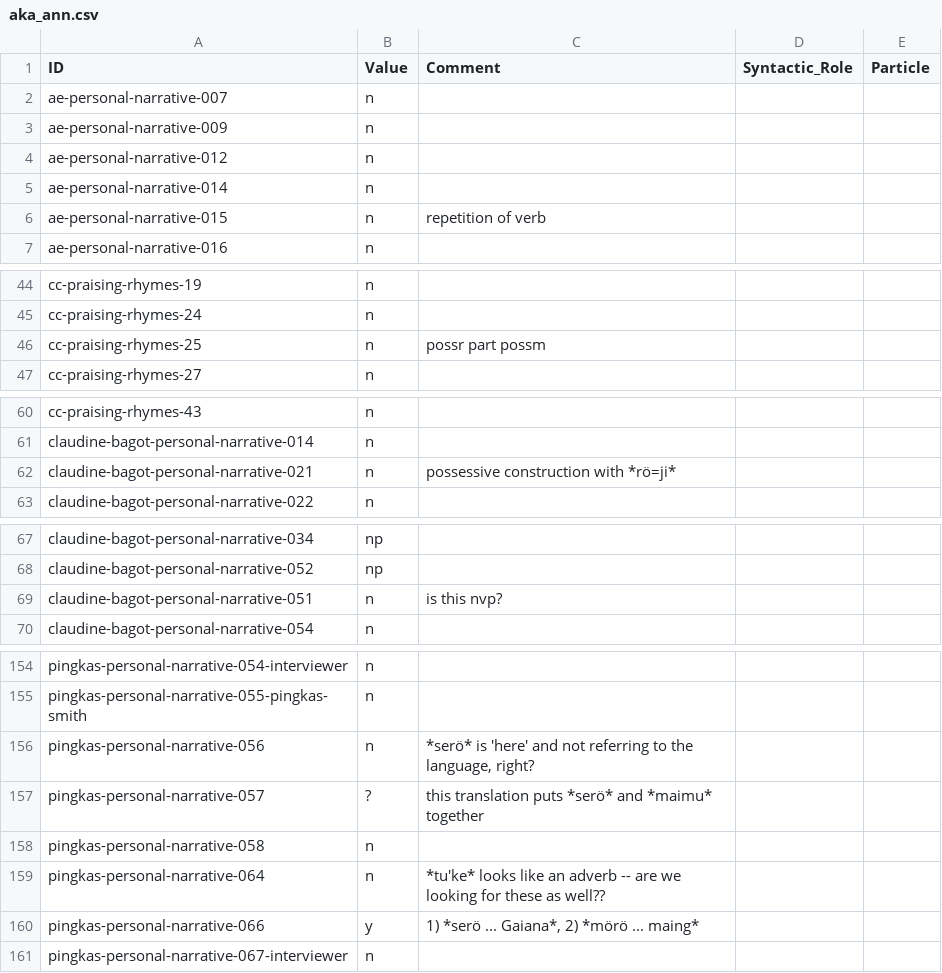
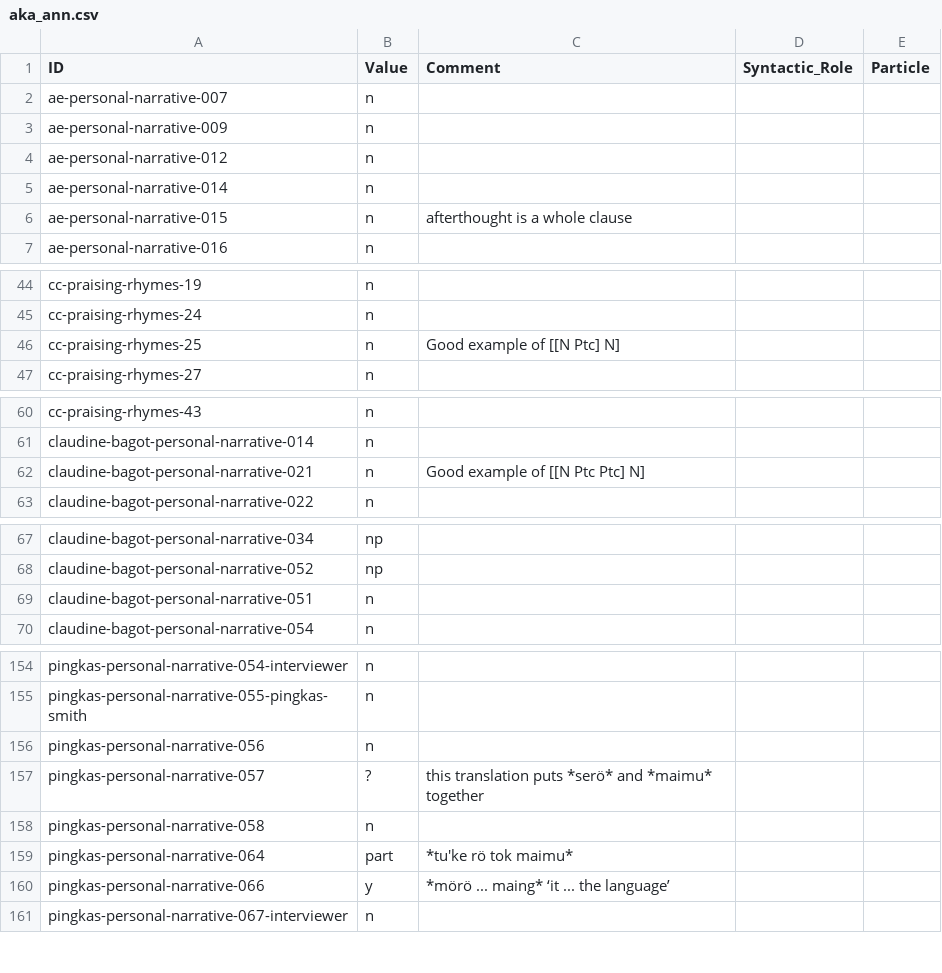
Before and after one commit to fmatter/cariban_nps, a CSV file: data/aka_ann.csv, drawn as a sheet; only a part is shown, gaps mark what is left out; the diff covers the shown part only.

```diff
--- a/data/aka_ann.csv
+++ b/data/aka_ann.csv
@@ -5,3 +5,3 @@ ae-personal-narrative-012,n,,,
 ae-personal-narrative-014,n,,,
-ae-personal-narrative-015,n,repetition of verb,,
+ae-personal-narrative-015,n,afterthought is a whole clause,,
 ae-personal-narrative-016,n,,,
@@ -45,3 +45,3 @@ cc-praising-rhymes-19,n,,,
 cc-praising-rhymes-24,n,,,
-cc-praising-rhymes-25,n,possr part possm,,
+cc-praising-rhymes-25,n,Good example of [[N Ptc] N],,
 cc-praising-rhymes-27,n,,,
@@ -61,3 +61,3 @@ cc-praising-rhymes-43,n,,,
 claudine-bagot-personal-narrative-014,n,,,
-claudine-bagot-personal-narrative-021,n,possessive construction with *rö=ji*,,
+claudine-bagot-personal-narrative-021,n,Good example of [[N Ptc Ptc] N],,
 claudine-bagot-personal-narrative-022,n,,,
@@ -68,3 +68,3 @@ claudine-bagot-personal-narrative-034,np,,,
 claudine-bagot-personal-narrative-052,np,,,
-claudine-bagot-personal-narrative-051,n,is this nvp?,,
+claudine-bagot-personal-narrative-051,n,,,
 claudine-bagot-personal-narrative-054,n,,,
@@ -155,7 +155,7 @@ pingkas-personal-narrative-054-interviewer,n,,,
 pingkas-personal-narrative-055-pingkas-smith,n,,,
-pingkas-personal-narrative-056,n,"*serö* is 'here' and not referring to the language, right?",,
+pingkas-personal-narrative-056,n,,,
 pingkas-personal-narrative-057,?,this translation puts *serö* and *maimu* together,,
 pingkas-personal-narrative-058,n,,,
-pingkas-personal-narrative-064,n,*tu'ke* looks like an adverb -- are we looking for these as well??,,
-pingkas-personal-narrative-066,y,"1) *serö ... Gaiana*, 2) *mörö ... maing*",,
+pingkas-personal-narrative-064,part,*tu'ke rö tok maimu*,,
+pingkas-personal-narrative-066,y,*mörö ... maing* ‘it ... the language’,,
 pingkas-personal-narrative-067-interviewer,n,,,
```
Also changed, not shown: 2 edited cells elsewhere in this file, data/cldf/examples.csv, data/hix_ann.csv, 5 other files.
